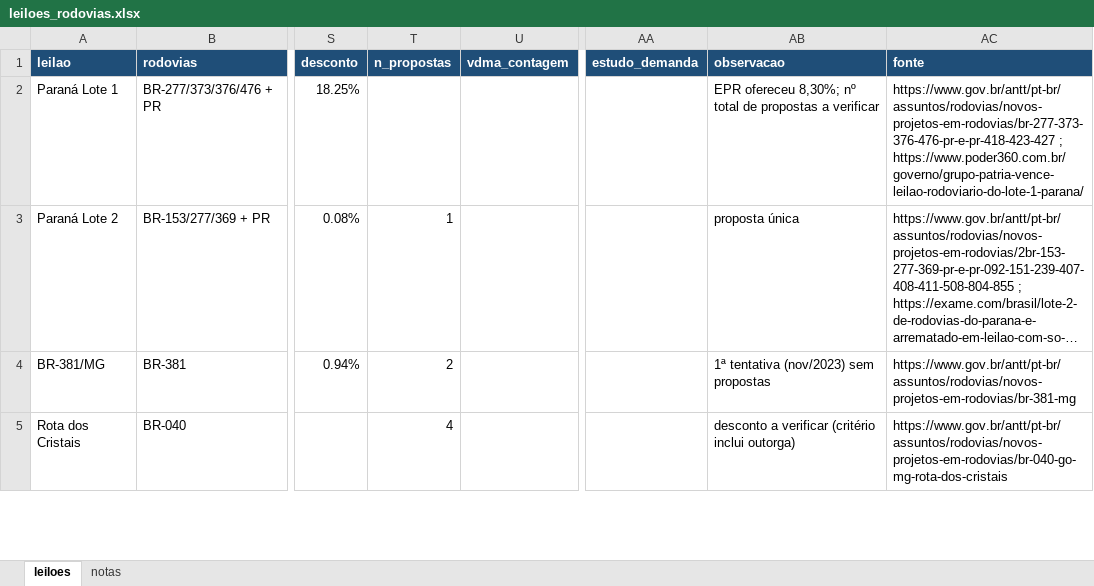
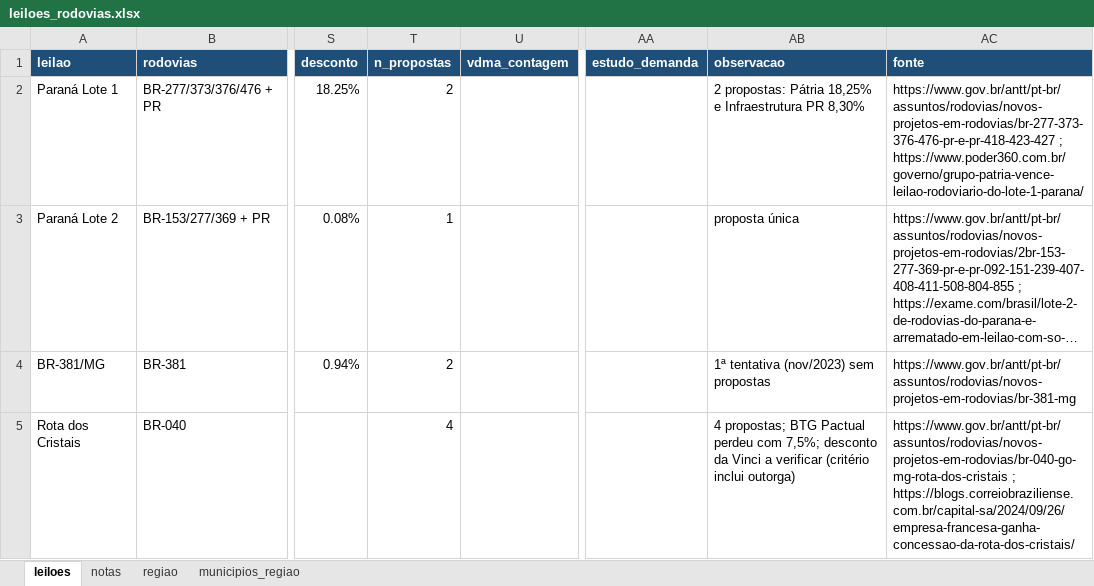
Before and after one commit to marialuisagama/leiloes-rodovias, an Excel workbook: dados/leiloes_rodovias.xlsx, sheet leiloes, drawn as a sheet; only a part is shown, gaps mark what is left out; long unchanged cells end in …; values as stored, in another font and other column widths than the file's, no borders; the diff covers the shown part only; the diff names each change by its address in the sheet, - before the commit and + after, or states it on an @@ line.

```diff
--- a/dados/leiloes_rodovias.xlsx (sheet leiloes)
+++ b/dados/leiloes_rodovias.xlsx (sheet leiloes)
+sheet tab: regiao
+sheet tab: municipios_regiao
-T2 (n_propostas): (empty)
+T2 (n_propostas): 2
-AB2 (observacao): EPR ofereceu 8,30%; nº total de propostas a verificar
+AB2 (observacao): 2 propostas: Pátria 18,25% e Infraestrutura PR 8,30%
-AB5 (observacao): desconto a verificar…
+AB5 (observacao): 4 propostas; BTG Pactual perdeu com 7,5%; desconto da Vinci a verificar…
-AC5 (fonte): https://www.gov.br/antt/pt-br/assuntos/rodovias/novos-projetos-em-rodovias/br-040-go-mg-rota-dos-cristais
+AC5 (fonte): https://www.gov.br/antt/pt-br/assuntos/rodovias/novos-projetos-em-rodovias/br-040-go-mg-rota-dos-cristais ; https://blogs.correiobraziliense.com.br/capital-sa/2024/09/26/empresa-francesa-ganha-concessao-da-rota-dos-cristais/
```
Also changed, not shown: 26 edited cells elsewhere in this sheet, sheet notas.
